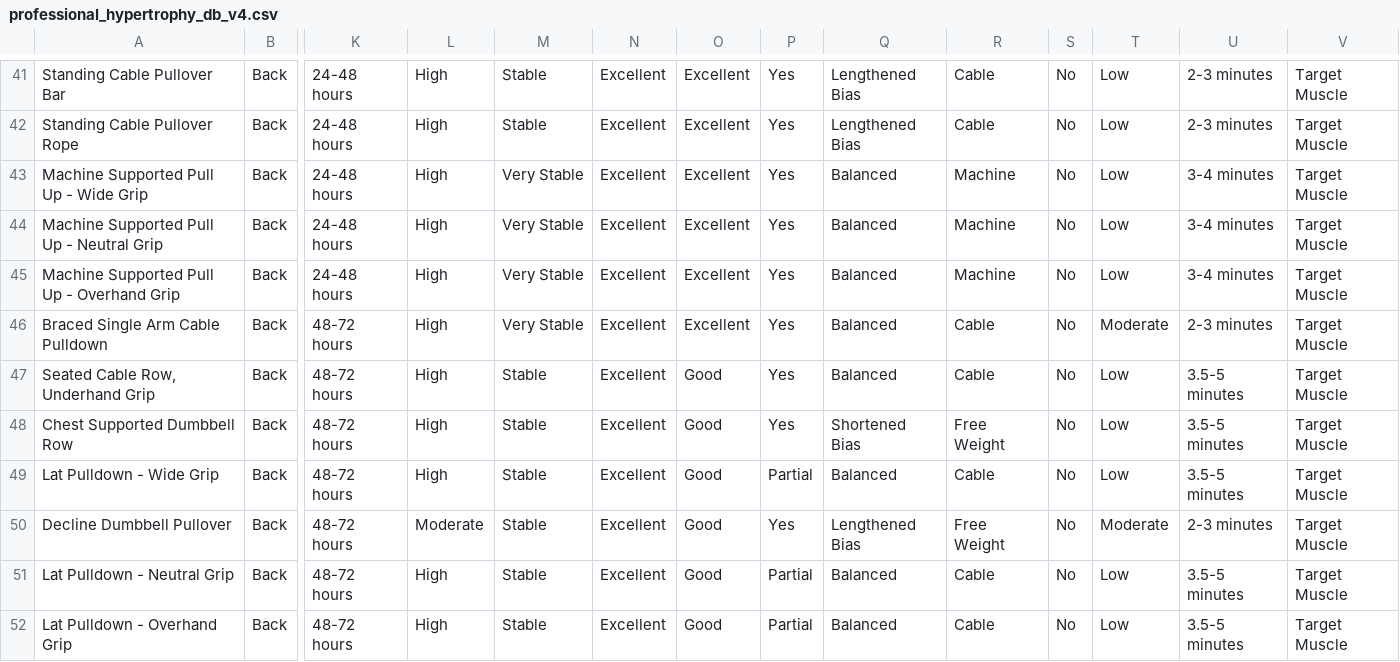
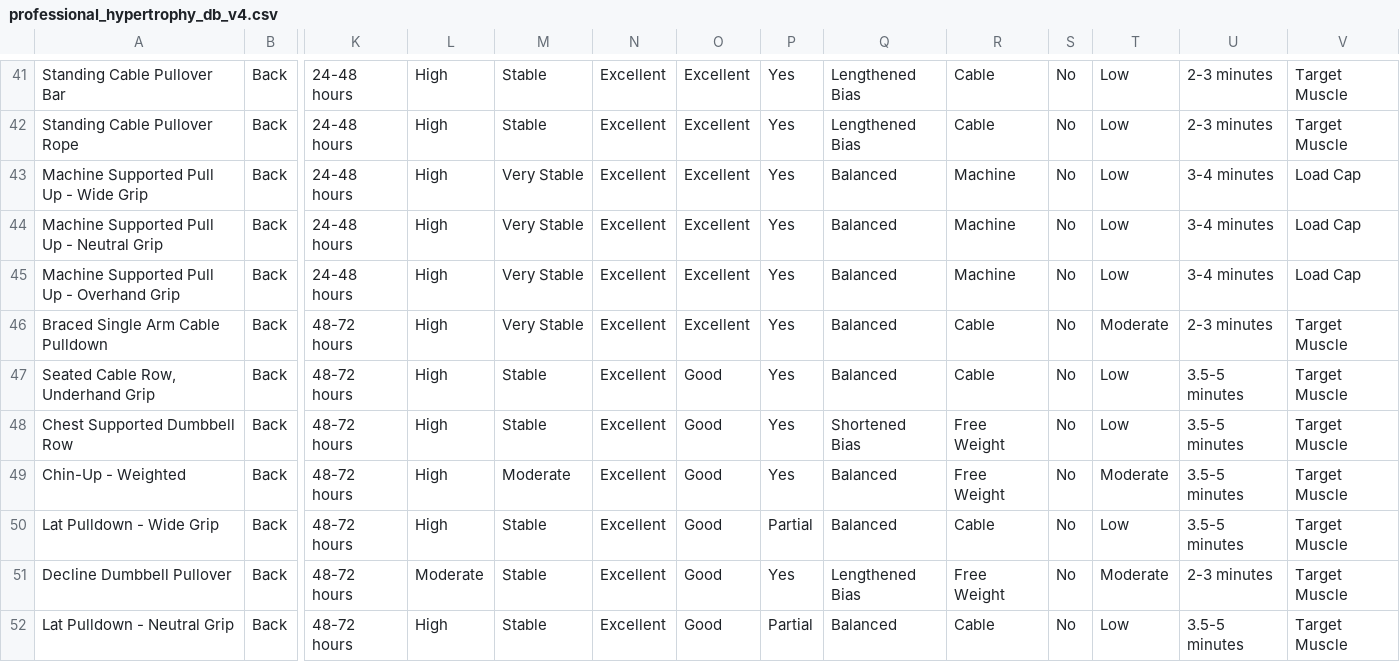
Before and after one commit to Hanibsh/fitness-website, a CSV file: data/professional_hypertrophy_db_v4.csv, drawn as a sheet; only a part is shown, gaps mark what is left out; the shorter side is filled out with more unchanged rows; rows hold the shown columns only; the diff covers the shown part only; the diff names each change by its address in the sheet, - before the commit and + after, or states it on an @@ line.

```diff
--- a/data/professional_hypertrophy_db_v4.csv
+++ b/data/professional_hypertrophy_db_v4.csv
-V43:V45: Target Muscle
+V43:V45: Load Cap
+row 49: Chin-Up - Weighted | Back | 48-72 hours | High | Moderate | Excellent | Good | Yes | Balanced | Free Weight | No | Moderate | 3.5-5 minutes | Target Muscle
```
Also changed, not shown: 3 added rows, 4 removed rows and 6 edited cells elsewhere in this file, 4 other files.
